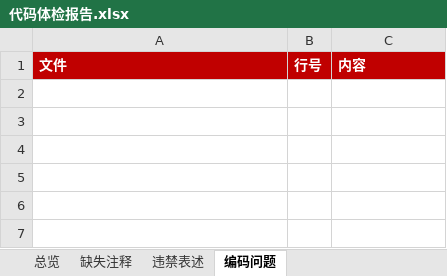
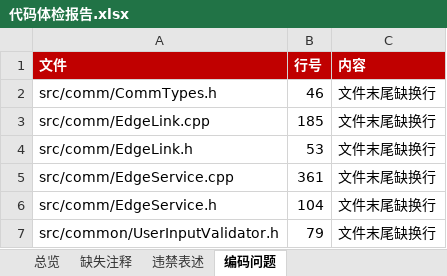
Before and after one commit to yuanyansuccess/SmartCabinetLite, an Excel workbook: docs/代码体检报告.xlsx, sheet 编码问题, drawn as a sheet; values as stored, in another font and other column widths than the file's, no borders; the diff names each change by its address in the sheet, - before the commit and + after, or states it on an @@ line.

```diff
--- a/docs/代码体检报告.xlsx (sheet 编码问题)
+++ b/docs/代码体检报告.xlsx (sheet 编码问题)
+row 2: src/comm/CommTypes.h | 46 | 文件末尾缺换行
+row 3: src/comm/EdgeLink.cpp | 185 | 文件末尾缺换行
+row 4: src/comm/EdgeLink.h | 53 | 文件末尾缺换行
+row 5: src/comm/EdgeService.cpp | 361 | 文件末尾缺换行
+row 6: src/comm/EdgeService.h | 104 | 文件末尾缺换行
+row 7: src/common/UserInputValidator.h | 79 | 文件末尾缺换行
```
Also changed, not shown: sheet 总览, sheet 缺失注释, 48 other files.
